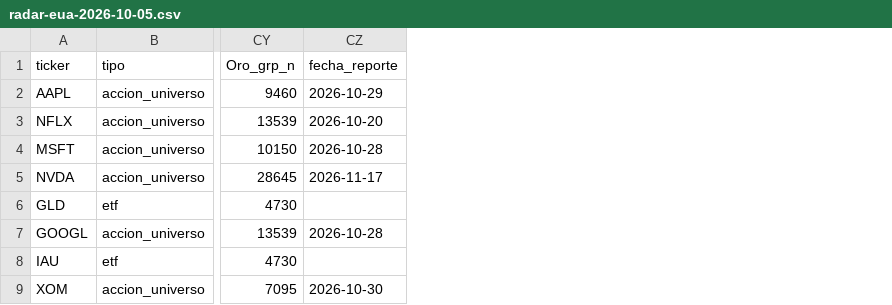
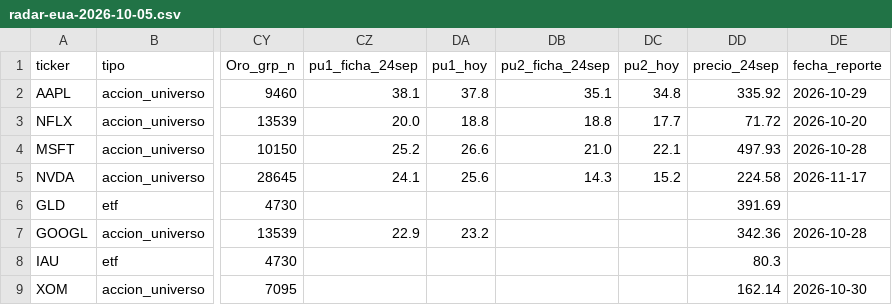
Before and after one commit to izurieta77/New1, a CSV file: arena/investigacion/radar-eua-2026-10-05.csv, drawn as a sheet; only a part is shown, gaps mark what is left out; the diff names each change by its address in the sheet, - before the commit and + after, or states it on an @@ line.

```diff
--- a/arena/investigacion/radar-eua-2026-10-05.csv
+++ b/arena/investigacion/radar-eua-2026-10-05.csv
+column CZ (pu1_ficha_24sep), rows 2-7: 38.1 | 20.0 | 25.2 | 24.1 |  | 22.9
+column DA (pu1_hoy), rows 2-7: 37.8 | 18.8 | 26.6 | 25.6 |  | 23.2
+column DB (pu2_ficha_24sep), rows 2-5: 35.1 | 18.8 | 21.0 | 14.3
+column DC (pu2_hoy), rows 2-5: 34.8 | 17.7 | 22.1 | 15.2
+column DD (precio_24sep), rows 2-9: 335.92 | 71.72 | 497.93 | 224.58 | 391.69 | 342.36 | 80.3 | 162.14
```
Also changed, not shown: arena/investigacion/radar-eua-2026-10-05-metricas.csv.
